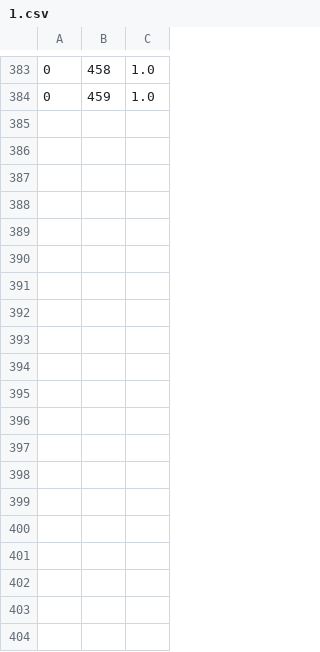
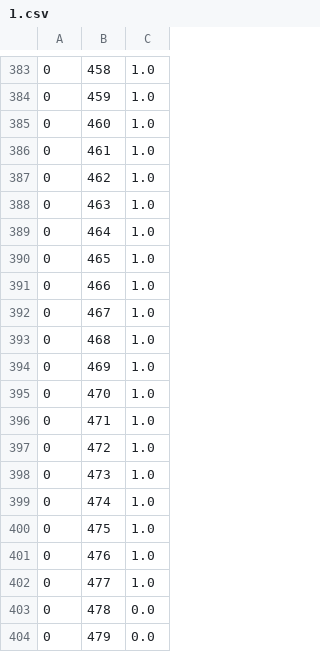
Before and after one commit to aygulmardanova/mt-anomalies, a CSV file: src/main/resources/csv/exp1/1.csv, drawn as a sheet; only a part is shown, gaps mark what is left out; the diff covers the shown part only; the diff names each change by its address in the sheet, - before the commit and + after, or states it on an @@ line.

Commit message:
-489

```diff
--- a/src/main/resources/csv/exp1/1.csv
+++ b/src/main/resources/csv/exp1/1.csv
+row 385: 0 | 460 | 1.0
+row 386: 0 | 461 | 1.0
+row 387: 0 | 462 | 1.0
+row 388: 0 | 463 | 1.0
+row 389: 0 | 464 | 1.0
+row 390: 0 | 465 | 1.0
+row 391: 0 | 466 | 1.0
+row 392: 0 | 467 | 1.0
+row 393: 0 | 468 | 1.0
+row 394: 0 | 469 | 1.0
+row 395: 0 | 470 | 1.0
+row 396: 0 | 471 | 1.0
+row 397: 0 | 472 | 1.0
+row 398: 0 | 473 | 1.0
+row 399: 0 | 474 | 1.0
+row 400: 0 | 475 | 1.0
+row 401: 0 | 476 | 1.0
+row 402: 0 | 477 | 1.0
+row 403: 0 | 478 | 0.0
+row 404: 0 | 479 | 0.0
```
Also changed, not shown: 10 added rows elsewhere in this file.
